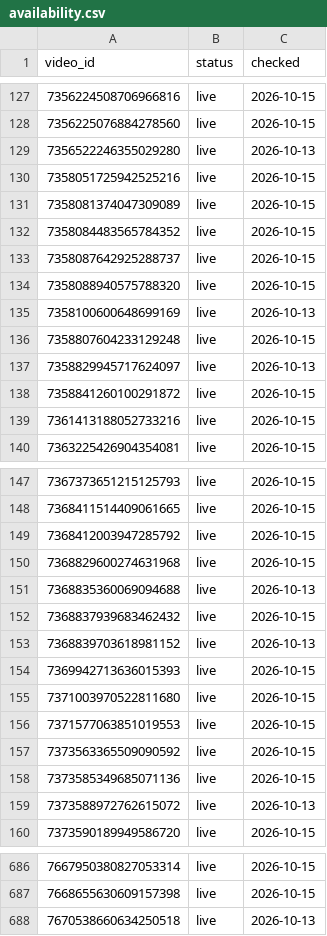
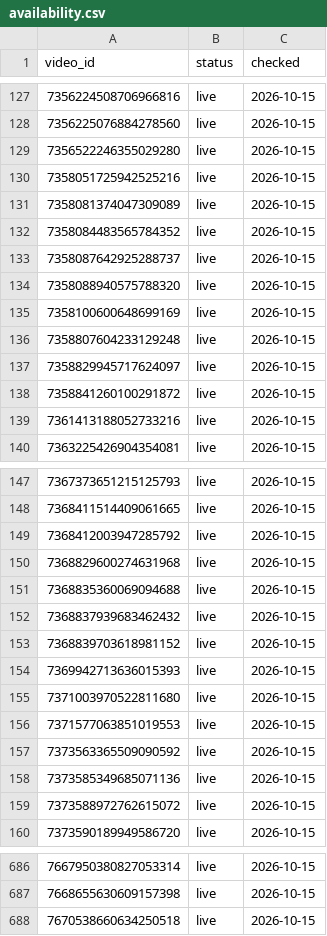
Before and after one commit to borickard/social-analytics, a CSV file: iq_tiktok_data/availability.csv, drawn as a sheet; only a part is shown, gaps mark what is left out.

```diff
--- a/iq_tiktok_data/availability.csv
+++ b/iq_tiktok_data/availability.csv
@@ -128,3 +128,3 @@ video_id,status,checked
 7356225076884278560,live,2026-10-15
-7356522246355029280,live,2026-10-13
+7356522246355029280,live,2026-10-15
 7358051725942525216,live,2026-10-15
@@ -134,5 +134,5 @@ video_id,status,checked
 7358088940575788320,live,2026-10-15
-7358100600648699169,live,2026-10-13
+7358100600648699169,live,2026-10-15
 7358807604233129248,live,2026-10-15
-7358829945717624097,live,2026-10-13
+7358829945717624097,live,2026-10-15
 7358841260100291872,live,2026-10-15
@@ -150,5 +150,5 @@ video_id,status,checked
 7368829600274631968,live,2026-10-15
-7368835360069094688,live,2026-10-13
+7368835360069094688,live,2026-10-15
 7368837939683462432,live,2026-10-15
-7368839703618981152,live,2026-10-13
+7368839703618981152,live,2026-10-15
 7369942713636015393,live,2026-10-15
@@ -158,3 +158,3 @@ video_id,status,checked
 7373585349685071136,live,2026-10-15
-7373588972762615072,live,2026-10-13
+7373588972762615072,live,2026-10-15
 7373590189949586720,live,2026-10-15
@@ -687,2 +687,2 @@ video_id,status,checked
 7668655630609157398,live,2026-10-15
-7670538660634250518,live,2026-10-13
+7670538660634250518,live,2026-10-15
```
